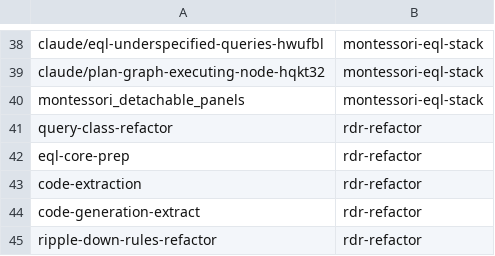
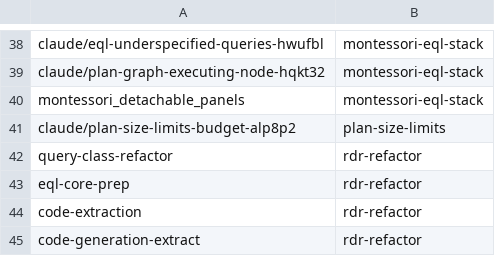
Before and after one commit to AbdelrhmanBassiouny/cognitive_robot_abstract_machine, a TSV file: .claude/personal/plans/_generated/branch-index.tsv, drawn as a sheet; only a part is shown, gaps mark what is left out; the shorter side is filled out with more unchanged rows.

Commit message:
Update plan manifest for plan-size-limits

```diff
--- a/.claude/personal/plans/_generated/branch-index.tsv
+++ b/.claude/personal/plans/_generated/branch-index.tsv
@@ -40,2 +40,3 @@ claude/plan-graph-executing-node-hqkt32	montessori-eql-stack
 montessori_detachable_panels	montessori-eql-stack
+claude/plan-size-limits-budget-alp8p2	plan-size-limits
 query-class-refactor	rdr-refactor
```
Also changed, not shown: 1 other file.
